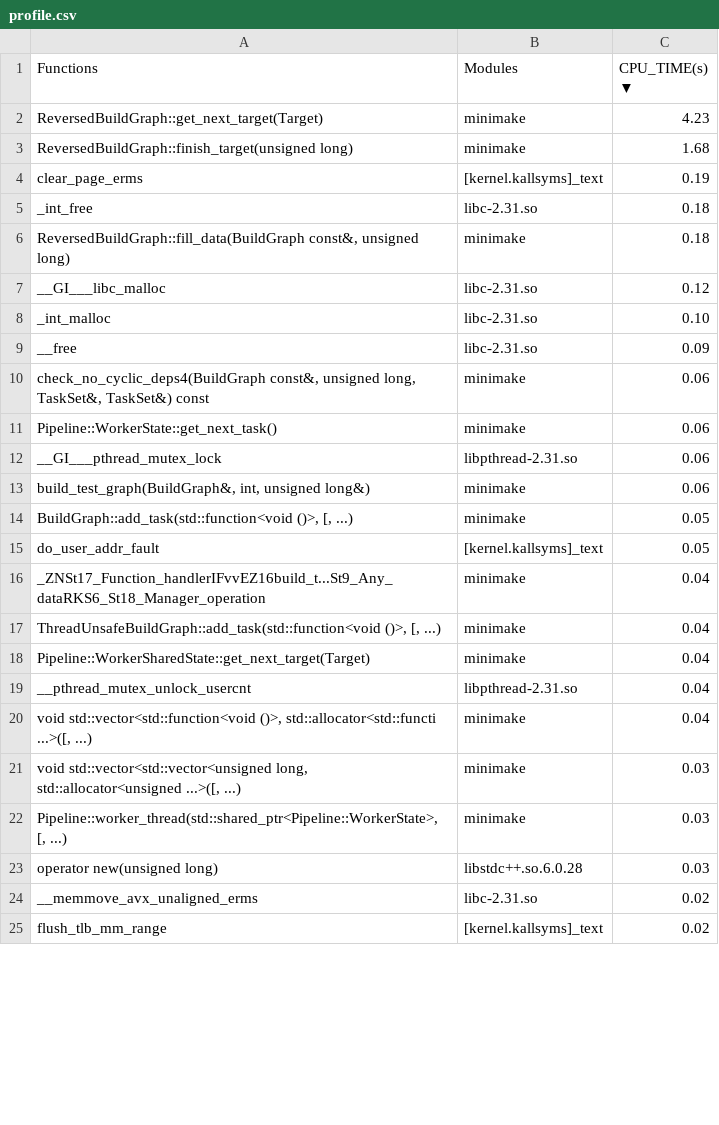
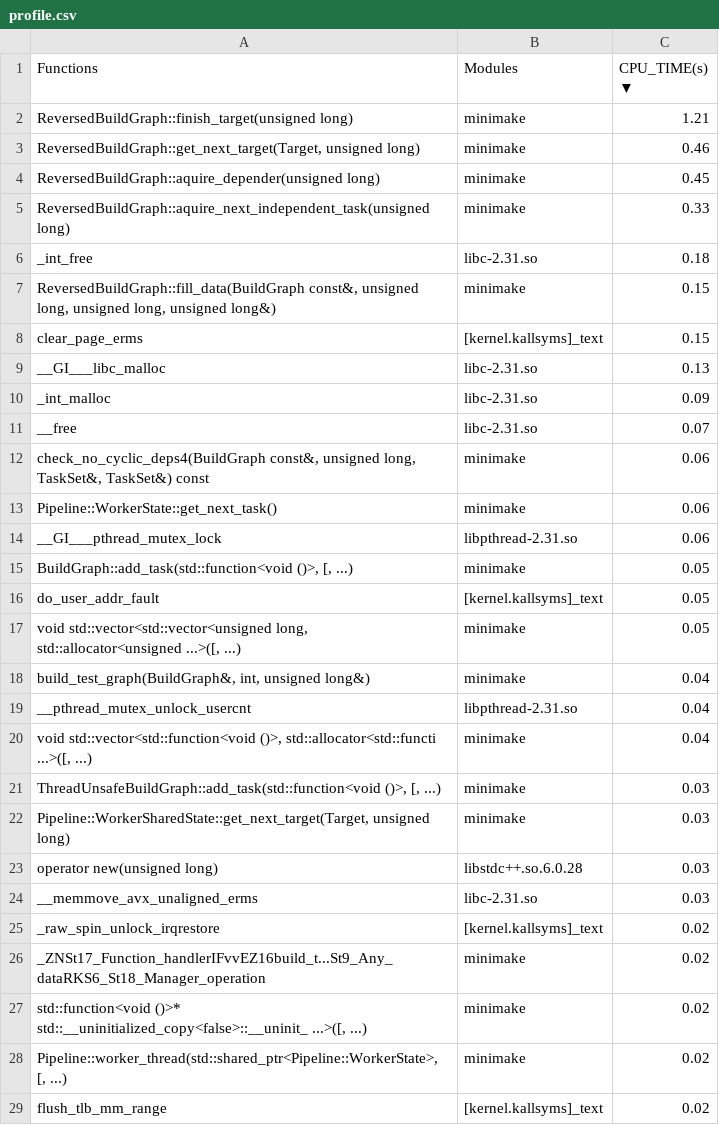
Before and after one commit to mkostoevr/minimake, a CSV file: profile.csv, drawn as a sheet; only a part is shown; the diff covers the shown part only.

Commit message:
[*] Make task the lock-free queue thread-local.
According to the profile we have contention again: most of time was
wasted in aquire_next_independent_task function which traversed the
shared task queue. It's not as bad as lock contention, but bad
enough to be fixed.

But I'm concerned about how much time is reversed build graph
construction taking.

Also I think the task scheduling can be cache-unfriendly speaking
of the task-to-dependers mapping.

Result: %8 - %39 win in performance (it's just more stable now).

```diff
--- a/profile.csv
+++ b/profile.csv
@@ -1,10 +1,12 @@
   Functions,  Modules,   CPU_TIME(s) ▼
-ReversedBuildGraph::get_next_target(Target),minimake,4.23
-ReversedBuildGraph::finish_target(unsigned long),minimake,1.68
-clear_page_erms,[kernel.kallsyms]_text,0.19
+ReversedBuildGraph::finish_target(unsigned long),minimake,1.21
+"ReversedBuildGraph::get_next_target(Target, unsigned long)",minimake,0.46
+ReversedBuildGraph::aquire_depender(unsigned long),minimake,0.45
+ReversedBuildGraph::aquire_next_independent_task(unsigned long),minimake,0.33
 _int_free,libc-2.31.so,0.18
-"ReversedBuildGraph::fill_data(BuildGraph const&, unsigned long)",minimake,0.18
-__GI___libc_malloc,libc-2.31.so,0.12
-_int_malloc,libc-2.31.so,0.10
-__free,libc-2.31.so,0.09
+"ReversedBuildGraph::fill_data(BuildGraph const&, unsigned long, unsigned long, unsigned long&)",minimake,0.15
+clear_page_erms,[kernel.kallsyms]_text,0.15
+__GI___libc_malloc,libc-2.31.so,0.13
+_int_malloc,libc-2.31.so,0.09
+__free,libc-2.31.so,0.07
 "check_no_cyclic_deps4(BuildGraph const&, unsigned long, TaskSet&, TaskSet&) const",minimake,0.06
@@ -12,14 +14,16 @@ Pipeline::WorkerState::get_next_task(),minimake,0.06
 __GI___pthread_mutex_lock,libpthread-2.31.so,0.06
-"build_test_graph(BuildGraph&, int, unsigned long&)",minimake,0.06
 "BuildGraph::add_task(std::function<void ()>, [, ...)",minimake,0.05
 do_user_addr_fault,[kernel.kallsyms]_text,0.05
-_ZNSt17_Function_handlerIFvvEZ16build_t...St9_Any_dataRKS6_St18_Manager_operation,minimake,0.04
-"ThreadUnsafeBuildGraph::add_task(std::function<void ()>, [, ...)",minimake,0.04
-Pipeline::WorkerSharedState::get_next_target(Target),minimake,0.04
+"void std::vector<std::vector<unsigned long, std::allocator<unsigned ...>([, ...)",minimake,0.05
+"build_test_graph(BuildGraph&, int, unsigned long&)",minimake,0.04
 __pthread_mutex_unlock_usercnt,libpthread-2.31.so,0.04
 "void std::vector<std::function<void ()>, std::allocator<std::functi ...>([, ...)",minimake,0.04
-"void std::vector<std::vector<unsigned long, std::allocator<unsigned ...>([, ...)",minimake,0.03
-"Pipeline::worker_thread(std::shared_ptr<Pipeline::WorkerState>, [, ...)",minimake,0.03
+"ThreadUnsafeBuildGraph::add_task(std::function<void ()>, [, ...)",minimake,0.03
+"Pipeline::WorkerSharedState::get_next_target(Target, unsigned long)",minimake,0.03
 operator new(unsigned long),libstdc++.so.6.0.28,0.03
-__memmove_avx_unaligned_erms,libc-2.31.so,0.02
+__memmove_avx_unaligned_erms,libc-2.31.so,0.03
+_raw_spin_unlock_irqrestore,[kernel.kallsyms]_text,0.02
+_ZNSt17_Function_handlerIFvvEZ16build_t...St9_Any_dataRKS6_St18_Manager_operation,minimake,0.02
+"std::function<void ()>* std::__uninitialized_copy<false>::__uninit_ ...>([, ...)",minimake,0.02
+"Pipeline::worker_thread(std::shared_ptr<Pipeline::WorkerState>, [, ...)",minimake,0.02
 flush_tlb_mm_range,[kernel.kallsyms]_text,0.02
```
Also changed, not shown: 16 added rows, 19 removed rows, 6 moved rows and 11 edited cells elsewhere in this file, 1 other file.
